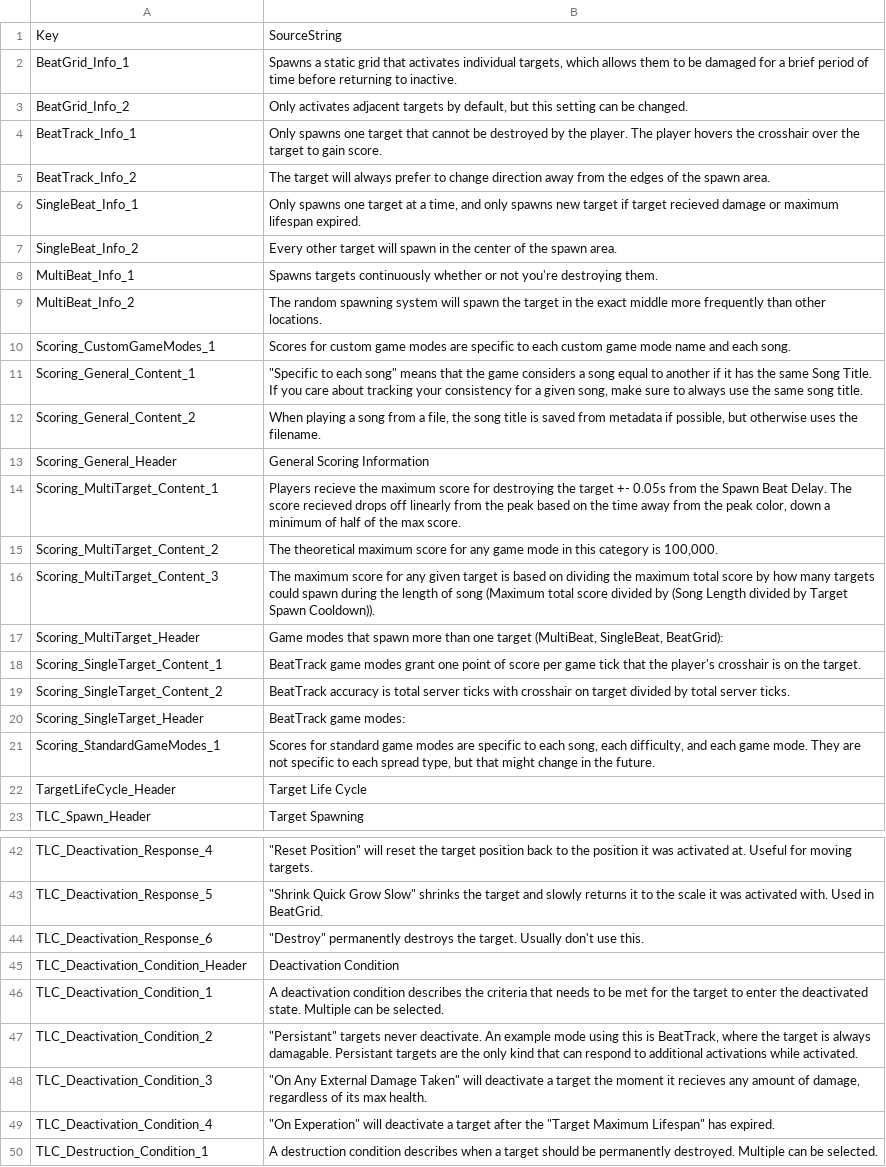
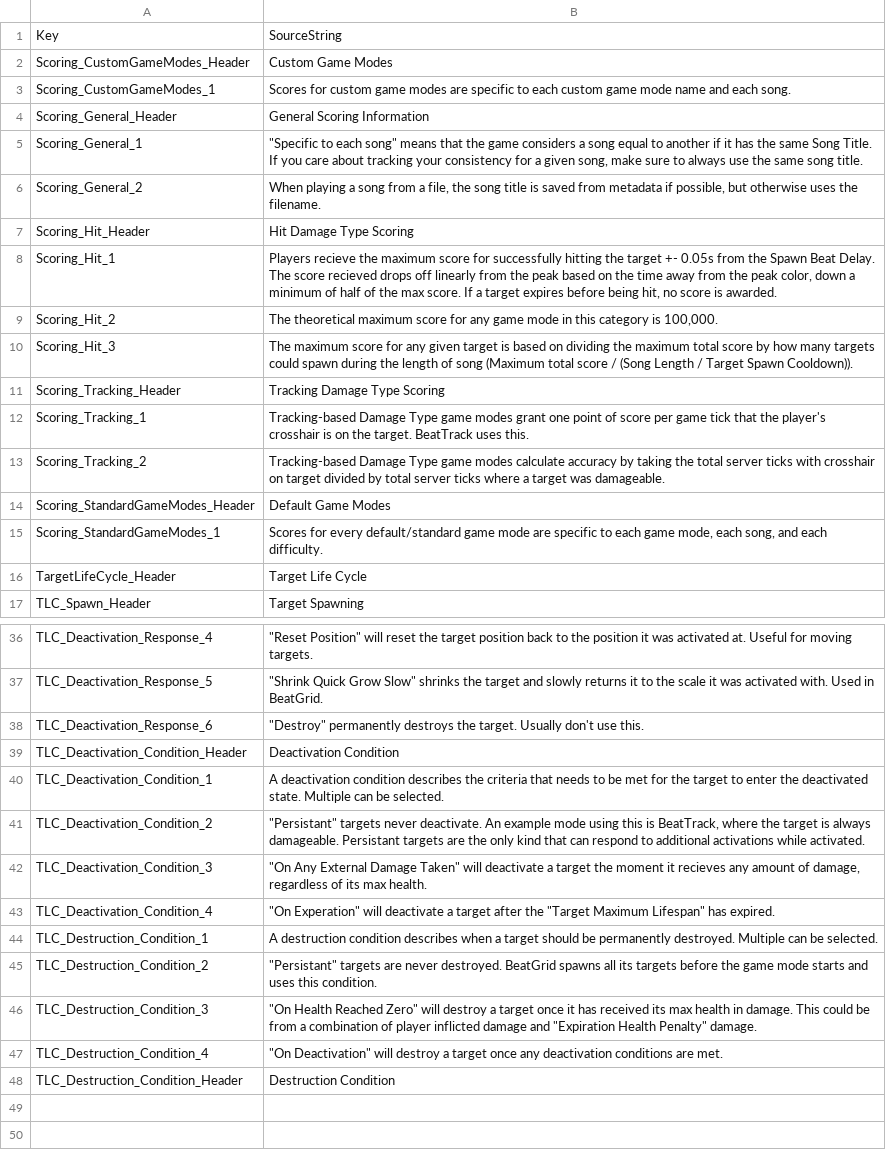
Before and after one commit to markoleptic/BeatShot, a CSV file: Content/NonAssets/FAQ.csv, drawn as a sheet; only a part is shown, gaps mark what is left out; the shorter side is filled out with more unchanged rows; removed rows and columns are numbered as before the commit, all else as after; the diff names each change by its address in the sheet, - before the commit and + after, or states it on an @@ line.

```diff
--- a/Content/NonAssets/FAQ.csv
+++ b/Content/NonAssets/FAQ.csv
-row 2: BeatGrid_Info_1 | Spawns a static grid that activates individual targets, which allows them to be damaged for a brief period of time before returning to inactive.
-row 3: BeatGrid_Info_2 | Only activates adjacent targets by default, but this setting can be changed.
-row 4: BeatTrack_Info_1 | Only spawns one target that cannot be destroyed by the player. The player hovers the crosshair over the target to gain score.
-row 5: BeatTrack_Info_2 | The target will always prefer to change direction away from the edges of the spawn area.
-row 6: SingleBeat_Info_1 | Only spawns one target at a time, and only spawns new target if target recieved damage or maximum lifespan expired.
-row 7: SingleBeat_Info_2 | Every other target will spawn in the center of the spawn area.
-row 8: MultiBeat_Info_1 | Spawns targets continuously whether or not you're destroying them.
-row 9: MultiBeat_Info_2 | The random spawning system will spawn the target in the exact middle more frequently than other locations.
+row 2: Scoring_CustomGameModes_Header | Custom Game Modes
-row 11: Scoring_General_Content_1 | "Specific to each song" means that the game considers a song equal to another if it has the same Song Title. If you care about tracking your consistency for a given song, make sure to always use the same song title.
-row 12: Scoring_General_Content_2 | When playing a song from a file, the song title is saved from metadata if possible, but otherwise uses the filename.
-row 14: Scoring_MultiTarget_Content_1 | Players recieve the maximum score for destroying the target +- 0.05s from the Spawn Beat Delay. The score recieved drops off linearly from the peak based on the time away from the peak color, down a minimum of half of the max score.
+row 5: Scoring_General_1 | "Specific to each song" means that the game considers a song equal to another if it has the same Song Title. If you care about tracking your consistency for a given song, make sure to always use the same song title.
+row 6: Scoring_General_2 | When playing a song from a file, the song title is saved from metadata if possible, but otherwise uses the filename.
+row 7: Scoring_Hit_Header | Hit Damage Type Scoring
+row 8: Scoring_Hit_1 | Players recieve the maximum score for successfully hitting the target +- 0.05s from the Spawn Beat Delay. The score recieved drops off linearly from the peak based on the time away from the peak color, down a minimum of half of the max score. If a target expires before being hit, no score is awarded.
-A9: Scoring_MultiTarget_Content_2
+A9: Scoring_Hit_2
-row 16: Scoring_MultiTarget_Content_3 | The maximum score for any given target is based on dividing the maximum total score by how many targets could spawn during the length of song (Maximum total score divided by (Song Length divided by Target Spawn Cooldown)).
-row 17: Scoring_MultiTarget_Header | Game modes that spawn more than one target (MultiBeat, SingleBeat, BeatGrid):
-row 18: Scoring_SingleTarget_Content_1 | BeatTrack game modes grant one point of score per game tick that the player's crosshair is on the target.
-row 19: Scoring_SingleTarget_Content_2 | BeatTrack accuracy is total server ticks with crosshair on target divided by total server ticks.
-row 20: Scoring_SingleTarget_Header | BeatTrack game modes:
+row 10: Scoring_Hit_3 | The maximum score for any given target is based on dividing the maximum total score by how many targets could spawn during the length of song (Maximum total score / (Song Length / Target Spawn Cooldown)).
+row 11: Scoring_Tracking_Header | Tracking Damage Type Scoring
+row 12: Scoring_Tracking_1 | Tracking-based Damage Type game modes grant one point of score per game tick that the player's crosshair is on the target. BeatTrack uses this.
+row 13: Scoring_Tracking_2 | Tracking-based Damage Type game modes calculate accuracy by taking the total server ticks with crosshair on target divided by total server ticks where a target was damageable.
+row 14: Scoring_StandardGameModes_Header | Default Game Modes
-B15: Scores for standard game modes are specific to each song, each difficulty, and each game mode. They are not specific to each spread type, but that might change in the future.
+B15: Scores for every default/standard game mode are specific to each game mode, each song, and each difficulty.
-B41: …is always damagable. Persistant targets…
+B41: …is always damageable. Persistant targets…
```
Also changed, not shown: 26 other files.
